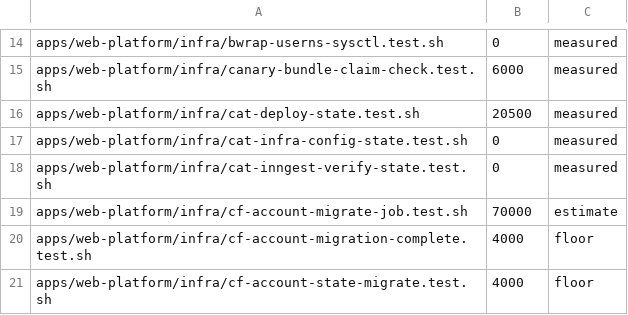
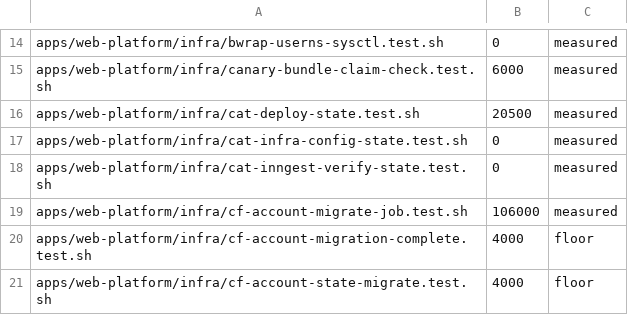
Before and after one commit to jikig-ai/soleur, a TSV file: apps/web-platform/infra/suite-durations.tsv, drawn as a sheet; only a part is shown, gaps mark what is left out.

```diff
--- a/apps/web-platform/infra/suite-durations.tsv
+++ b/apps/web-platform/infra/suite-durations.tsv
@@ -18,3 +18,3 @@ apps/web-platform/infra/cat-infra-config-state.test.sh	0	measured
 apps/web-platform/infra/cat-inngest-verify-state.test.sh	0	measured
-apps/web-platform/infra/cf-account-migrate-job.test.sh	70000	estimate
+apps/web-platform/infra/cf-account-migrate-job.test.sh	106000	measured
 apps/web-platform/infra/cf-account-migration-complete.test.sh	4000	floor
```
Also changed, not shown: 4 other files.
